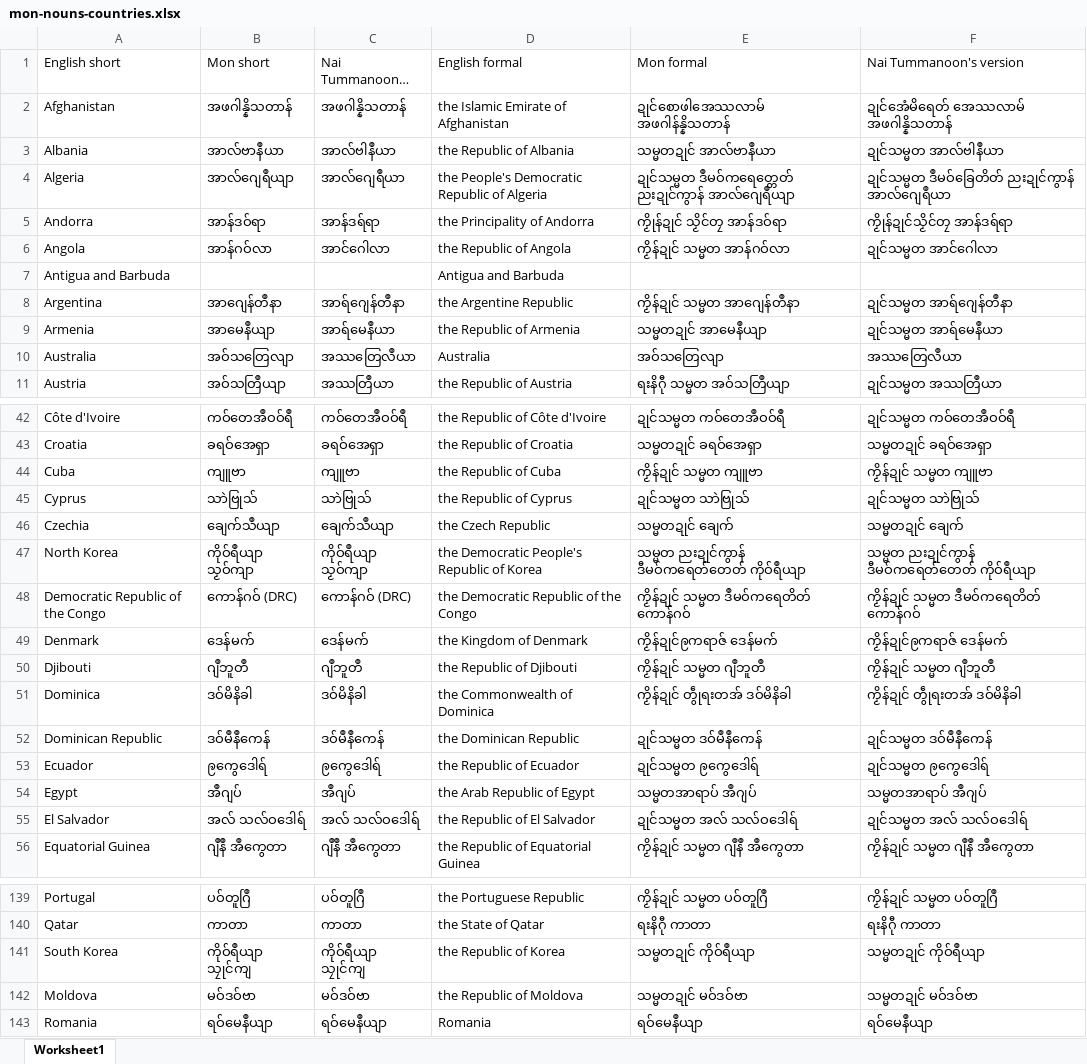
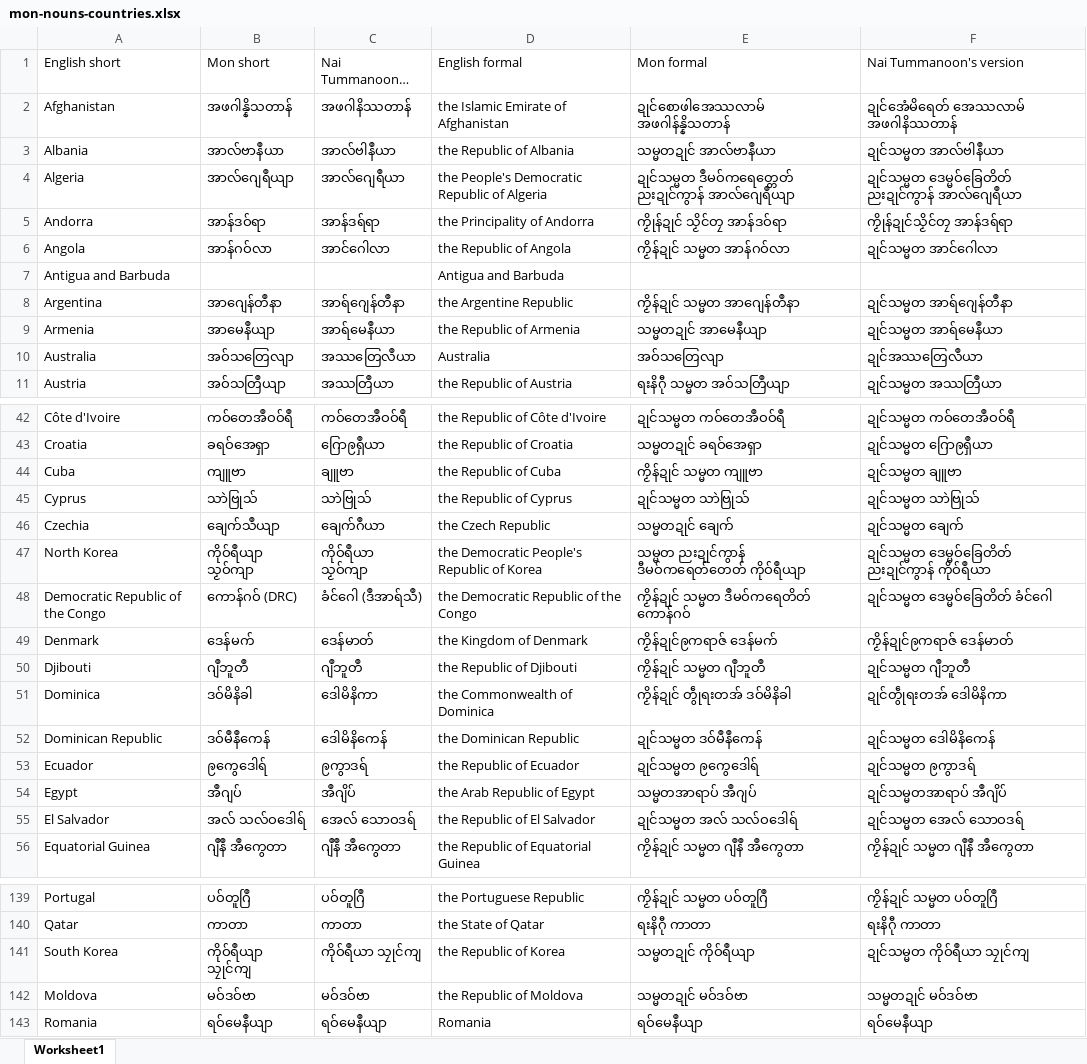
Before and after one commit to Barnista/MonDictDB, an Excel workbook: csv/mon-nouns-countries.xlsx, sheet Worksheet1, drawn as a sheet; only a part is shown, gaps mark what is left out; long unchanged cells end in …; values as stored, in another font and other column widths than the file's, no cell formats; the diff covers the shown part only; the diff names each change by its address in the sheet, - before the commit and + after, or states it on an @@ line.

```diff
--- a/csv/mon-nouns-countries.xlsx (sheet Worksheet1)
+++ b/csv/mon-nouns-countries.xlsx (sheet Worksheet1)
-C2 (Nai Tummanoon's version): အဖဂါန္နိသတာန်
+C2 (Nai Tummanoon's version): အဖဂါနိဿတာန်
-F2 (Nai Tummanoon's version): ဍုင်အေံမိရေတ် အေဿလာမ် အဖဂါန္နိသတာန်
+F2 (Nai Tummanoon's version): ဍုင်အေံမိရေတ် အေဿလာမ် အဖဂါနိဿတာန်
-F4 (Nai Tummanoon's version): ဍုင်သမ္မတ ဒဳမဝ်ခြေတိတ် ညးဍုင်ကွာန် အာလ်ဂျေရဳယာ
+F4 (Nai Tummanoon's version): ဍုင်သမ္မတ ဒေမ္မဝ်ခြေတိတ် ညးဍုင်ကွာန် အာလ်ဂျေရဳယာ
-F10 (Nai Tummanoon's version): အဿတြေလဳယာ
+F10 (Nai Tummanoon's version): ဍုင်အဿတြေလဳယာ
-C43 (Nai Tummanoon's version): ခရဝ်အေရှာ
+C43 (Nai Tummanoon's version): ဂြောဨရှဳယာ
-F43 (Nai Tummanoon's version): သမ္မတဍုင် ခရဝ်အေရှာ
+F43 (Nai Tummanoon's version): ဍုင်သမ္မတ ဂြောဨရှဳယာ
-C44 (Nai Tummanoon's version): ကျူဗာ
+C44 (Nai Tummanoon's version): ချူဗာ
-F44 (Nai Tummanoon's version): ကၟိန်ဍုင် သမ္မတ ကျူဗာ
+F44 (Nai Tummanoon's version): ဍုင်သမ္မတ ချူဗာ
-C46 (Nai Tummanoon's version): ချေက်သဳယျာ
+C46 (Nai Tummanoon's version): ချေက်ဂဳယာ
-F46 (Nai Tummanoon's version): သမ္မတဍုင် ချေက်
+F46 (Nai Tummanoon's version): ဍုင်သမ္မတ ချေက်
-C47 (Nai Tummanoon's version): ကိုဝ်ရဳယျာ သၟဝ်ကျာ
+C47 (Nai Tummanoon's version): ကိုဝ်ရဳယာ သၟဝ်ကျာ
-F47 (Nai Tummanoon's version): သမ္မတ ညးဍုင်ကွာန် ဒီမဝ်ကရေတ်တေတ် ကိုဝ်ရဳယျာ
+F47 (Nai Tummanoon's version): ဍုင်သမ္မတ ဒေမ္မဝ်ခြေတိတ် ညးဍုင်ကွာန် ကိုဝ်ရဳယာ
-C48 (Nai Tummanoon's version): ကောန်ဂဝ် (DRC)
+C48 (Nai Tummanoon's version): ခံင်ဂေါ (ဒဳအာရ်သဳ)
-F48 (Nai Tummanoon's version): ကၟိန်ဍုင် သမ္မတ ဒဳမဝ်ကရေတိတ် ကောန်ဂဝ်
+F48 (Nai Tummanoon's version): ဍုင်သမ္မတ ဒေမ္မဝ်ခြေတိတ် ခံင်ဂေါ
-C49 (Nai Tummanoon's version): ဒေန်မက်
+C49 (Nai Tummanoon's version): ဒေန်မာတ်
-F49 (Nai Tummanoon's version): ကၟိန်ဍုင်ဨကရာဇ် ဒေန်မက်
+F49 (Nai Tummanoon's version): ကၟိန်ဍုင်ဨကရာဇ် ဒေန်မာတ်
-F50 (Nai Tummanoon's version): ကၟိန်ဍုင် သမ္မတ ဂျဳဘူတဳ
+F50 (Nai Tummanoon's version): ဍုင်သမ္မတ ဂျဳဘူတဳ
-C51 (Nai Tummanoon's version): ဒဝ်မိနိခါ
+C51 (Nai Tummanoon's version): ဒေါမိနိကာ
-F51 (Nai Tummanoon's version): ကၟိန်ဍုင် တွဵုရးတအ် ဒဝ်မိနိခါ
+F51 (Nai Tummanoon's version): ဍုင်တွဵုရးတအ် ဒေါမိနိကာ
-C52 (Nai Tummanoon's version): ဒဝ်မဳနဳကေန်
+C52 (Nai Tummanoon's version): ဒေါမိနိကေန်
-F52 (Nai Tummanoon's version): ဍုင်သမ္မတ ဒဝ်မဳနဳကေန်
+F52 (Nai Tummanoon's version): ဍုင်သမ္မတ ဒေါမိနိကေန်
-C53 (Nai Tummanoon's version): ဨကွေဒေါရ်
+C53 (Nai Tummanoon's version): ဨကွာဒရ်
-F53 (Nai Tummanoon's version): ဍုင်သမ္မတ ဨကွေဒေါရ်
+F53 (Nai Tummanoon's version): ဍုင်သမ္မတ ဨကွာဒရ်
-C54 (Nai Tummanoon's version): အဳဂျပ်
+C54 (Nai Tummanoon's version): အဳဂျိပ်
-F54 (Nai Tummanoon's version): သမ္မတအာရာပ် အဳဂျပ်
+F54 (Nai Tummanoon's version): ဍုင်သမ္မတအာရာပ် အဳဂျိပ်
-C55 (Nai Tummanoon's version): အလ် သလ်ဝဒေါရ်
+C55 (Nai Tummanoon's version): အေလ် သောဝဒရ်
-F55 (Nai Tummanoon's version): ဍုင်သမ္မတ အလ် သလ်ဝဒေါရ်
+F55 (Nai Tummanoon's version): ဍုင်သမ္မတ အေလ် သောဝဒရ်
-C141 (Nai Tummanoon's version): ကိုဝ်ရဳယျာ သၠုင်ကျ
+C141 (Nai Tummanoon's version): ကိုဝ်ရဳယာ သၠုင်ကျ
-F141 (Nai Tummanoon's version): သမ္မတဍုင် ကိုဝ်ရဳယျာ
+F141 (Nai Tummanoon's version): ဍုင်သမ္မတ ကိုဝ်ရဳယာ သၠုင်ကျ
```
Also changed, not shown: 29 edited cells elsewhere in this sheet, cell formats.
